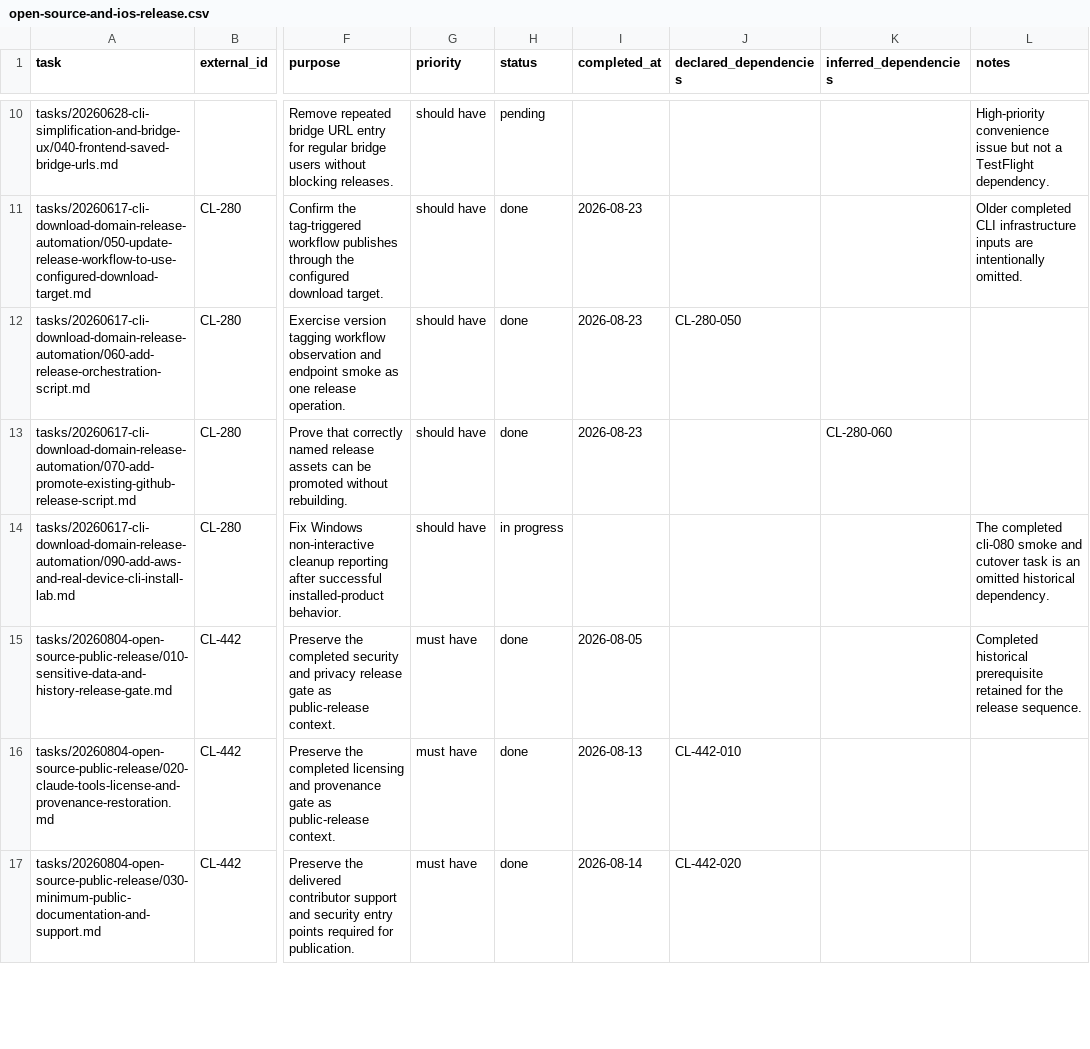
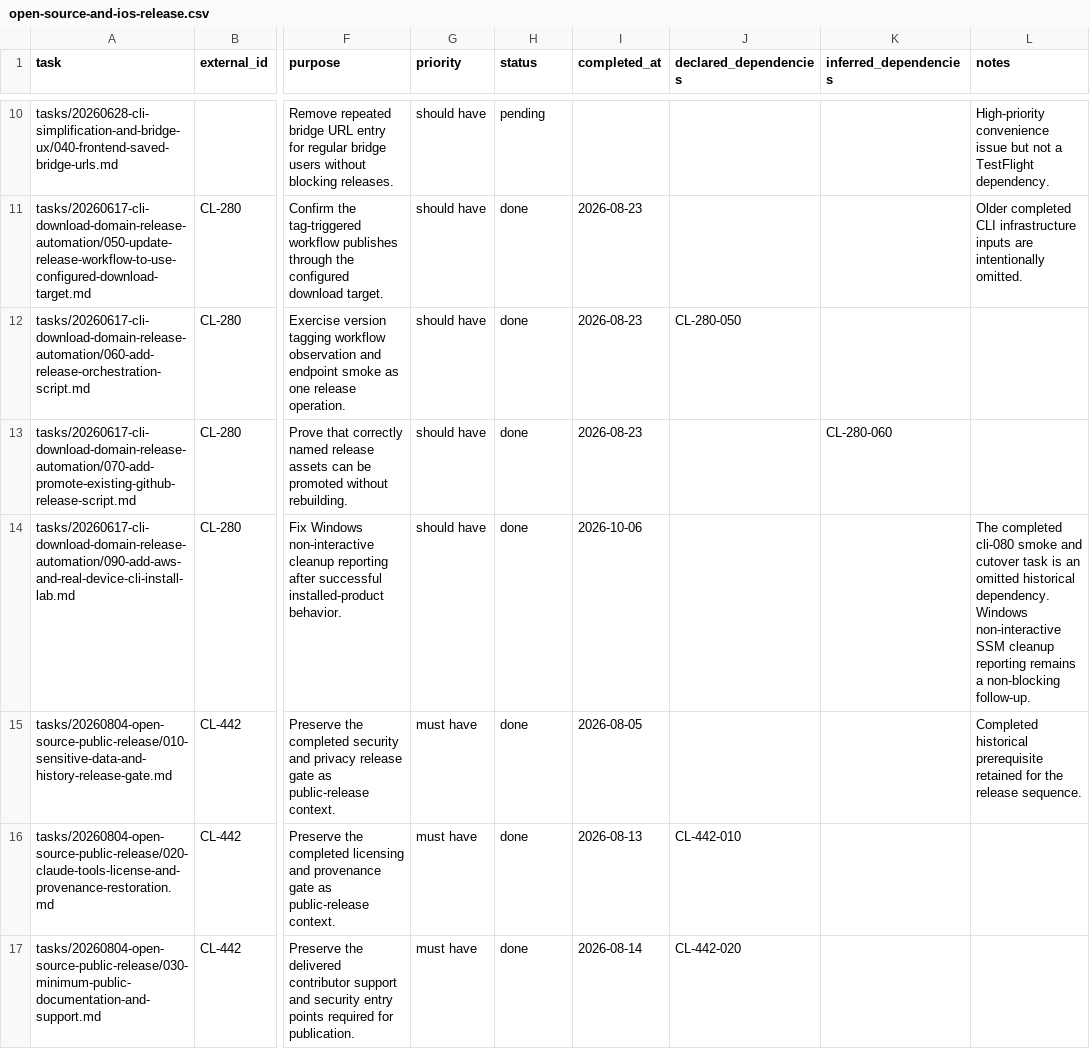
Before and after one commit to dynamicprogrammingsolutions/crystal-lattice, a CSV file: roadmaps/open-source-and-ios-release.csv, drawn as a sheet; only a part is shown, gaps mark what is left out; the diff covers the shown part only; the diff names each change by its address in the sheet, - before the commit and + after, or states it on an @@ line.

Commit message:
Update roadmap tracking

```diff
--- a/roadmaps/open-source-and-ios-release.csv
+++ b/roadmaps/open-source-and-ios-release.csv
-H14 (status): in progress
+H14 (status): done
-I14 (completed_at): (empty)
+I14 (completed_at): 2026-10-06
-L14 (notes): …historical dependency.
+L14 (notes): …historical dependency. Windows non-interactive SSM cleanup reporting remains a non-blocking follow-up.
```
Also changed, not shown: 27 edited cells elsewhere in this file, 11 other files.
